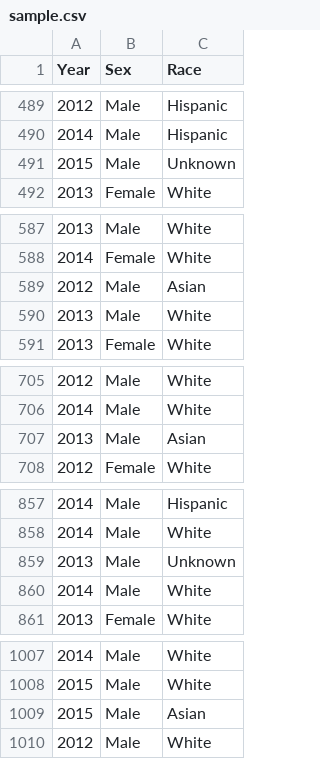
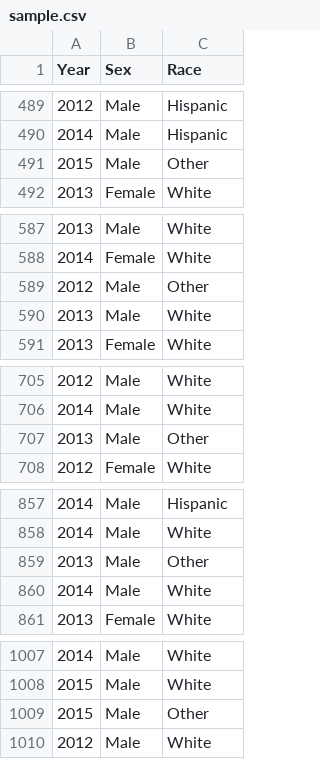
Before and after one commit to akulapa/Data608-FinalProject, a CSV file: sample.csv, drawn as a sheet; only a part is shown, gaps mark what is left out; the diff covers the shown part only.

```diff
--- a/sample.csv
+++ b/sample.csv
@@ -490,3 +490,3 @@
 2014,"Male","Hispanic"
-2015,"Male","Unknown"
+2015,"Male","Other"
 2013,"Female","White"
@@ -588,3 +588,3 @@
 2014,"Female","White"
-2012,"Male","Asian"
+2012,"Male","Other"
 2013,"Male","White"
@@ -706,3 +706,3 @@
 2014,"Male","White"
-2013,"Male","Asian"
+2013,"Male","Other"
 2012,"Female","White"
@@ -858,3 +858,3 @@
 2014,"Male","White"
-2013,"Male","Unknown"
+2013,"Male","Other"
 2014,"Male","White"
@@ -1008,3 +1008,3 @@
 2015,"Male","White"
-2015,"Male","Asian"
+2015,"Male","Other"
 2012,"Male","White"
```
Also changed, not shown: 38 edited cells elsewhere in this file.
